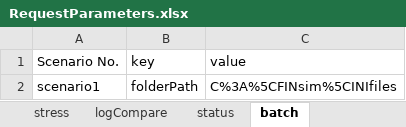
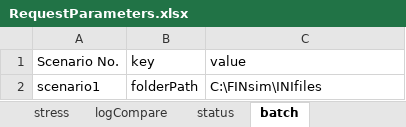
Before and after one commit to charlesdai0822/CPS, an Excel workbook: src/main/resources/RequestParameters.xlsx, sheet batch, drawn as a sheet; values as stored, in another font and other column widths than the file's, no borders; the diff names each change by its address in the sheet, - before the commit and + after, or states it on an @@ line.

Commit message:
fix batch api issue

```diff
--- a/src/main/resources/RequestParameters.xlsx (sheet batch)
+++ b/src/main/resources/RequestParameters.xlsx (sheet batch)
-C2 (value): C%3A%5CFINsim%5CINIfiles
+C2 (value): C:\FINsim\INIfiles
```
Also changed, not shown: target/classes/RequestParameters.xlsx, 2 other files.
